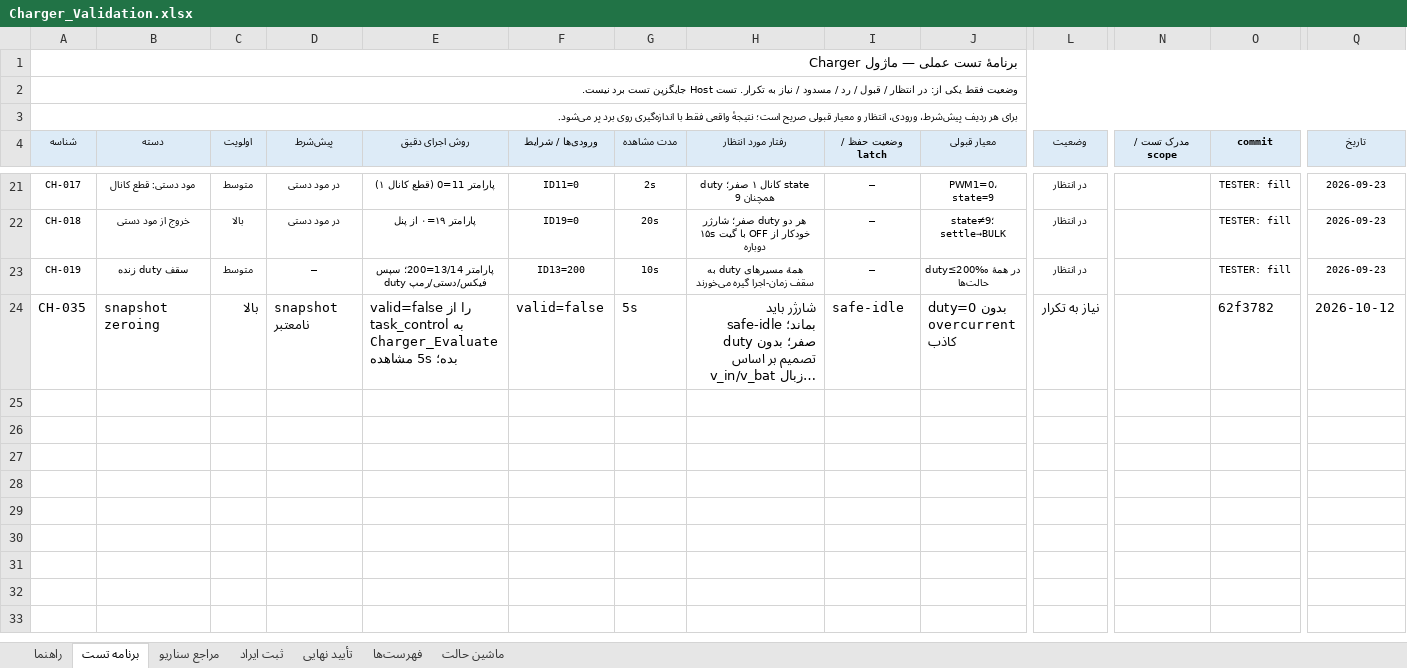
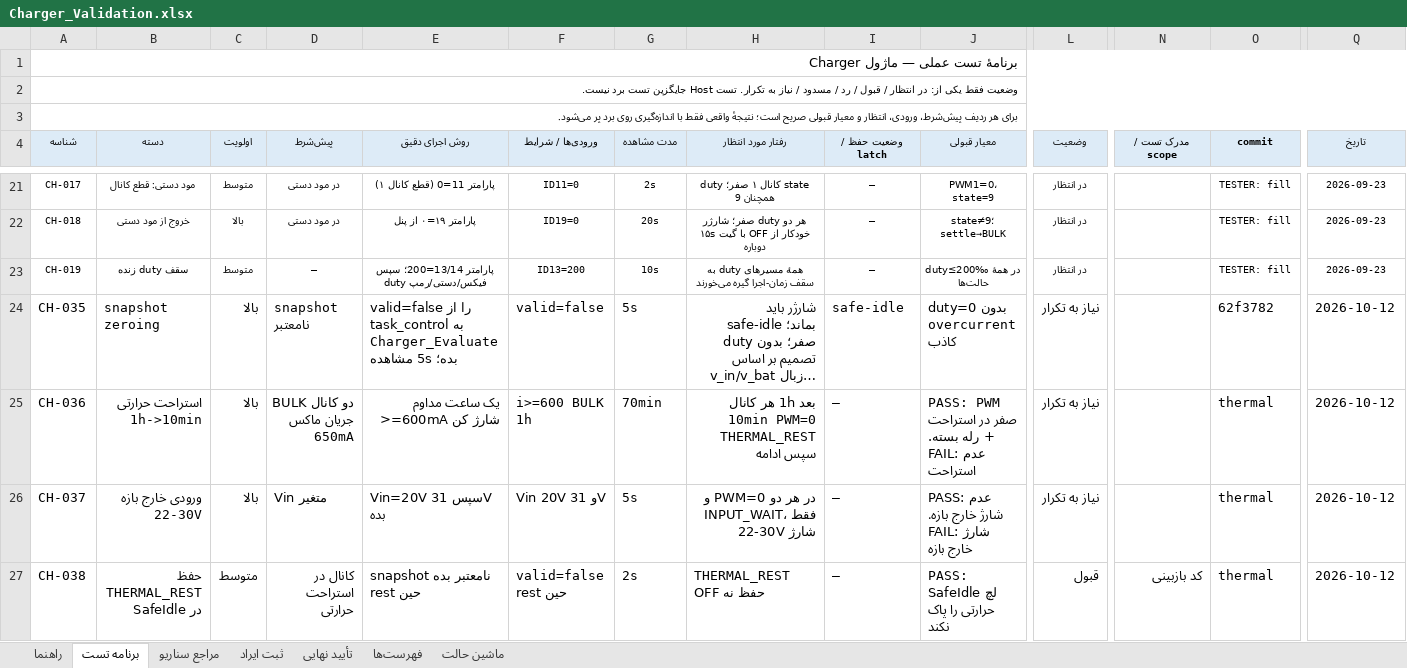
Before and after one commit to sargoliwork101-ui/ChangeOver, an Excel workbook: Firmware/Modules/Charger/Charger_Validation.xlsx, sheet برنامه تست, drawn as a sheet; only a part is shown, gaps mark what is left out; long unchanged cells end in …; values as stored, in another font and other column widths than the file's, no borders; rows hold the shown columns only; the diff names each change by its address in the sheet, - before the commit and + after, or states it on an @@ line.

Commit message:
feat: thermal rest 1h->10min + 30s input stable reconnect + Vin 22-30V range
- Charger: add CHG_INPUT_VALID_MAX_MV 30000, input check min+max (was only min)
- Charger: add THERMAL_REST state, per-channel timers 1h continuous at max current (bulkMax-50mA) -> 10min rest PWM=0 relay closed, preserve in SafeIdle
- Changeover: add CHANGEOVER_INPUT_STABLE_MS 30000, require input stable 30s extra before reconnect (user order 2026-10-12), plus existing 3s voltage filter = 33s total
- Host test Changeover: update to expect 30s+3s
- README updates for both modules
- Validation excels: CO-024 30s test, CH-036 thermal, CH-037 Vin range, CH-038 SafeIdle preserve
- audit 449 PASS, ai_rules ALL PASS, host tests PASS

Co-authored-by: arena-agent <297053741+arena-agent@users.noreply.github.com>

```diff
--- a/Firmware/Modules/Charger/Charger_Validation.xlsx (sheet برنامه تست)
+++ b/Firmware/Modules/Charger/Charger_Validation.xlsx (sheet برنامه تست)
+row 25: CH-036 | استراحت حرارتی 1h->10min | بالا | دو کانال BULK جریان ماکس 650mA | یک ساعت مداوم >=600mA شارژ کن | i>=600 BULK 1h | 70min | بعد 1h هر کانال 10min PWM=0 THERMAL_REST سپس ادامه | — | PASS: PWM صفر در استراحت + رله بسته. FAIL: عدم استراحت | نیاز به تکرار |  | thermal | 2026-10-12
+row 26: CH-037 | ورودی خارج بازه 22-30V | بالا | Vin متغیر | Vin=20V سپس 31V بده | Vin 20V و 31V | 5s | در هر دو PWM=0 و INPUT_WAIT، فقط 22-30V شارژ | — | PASS: عدم شارژ خارج بازه. FAIL: شارژ خارج بازه | نیاز به تکرار |  | thermal | 2026-10-12
+row 27: CH-038 | حفظ THERMAL_REST در SafeIdle | متوسط | کانال در استراحت حرارتی | snapshot نامعتبر بده حین rest | valid=false حین rest | 2s | THERMAL_REST حفظ نه OFF | — | PASS: SafeIdle لچ حرارتی را پاک نکند | قبول | کد بازبینی | thermal | 2026-10-12
```
Also changed, not shown: Firmware/Modules/Changeover/Changeover_Board_Validation.xlsx, 7 other files.
